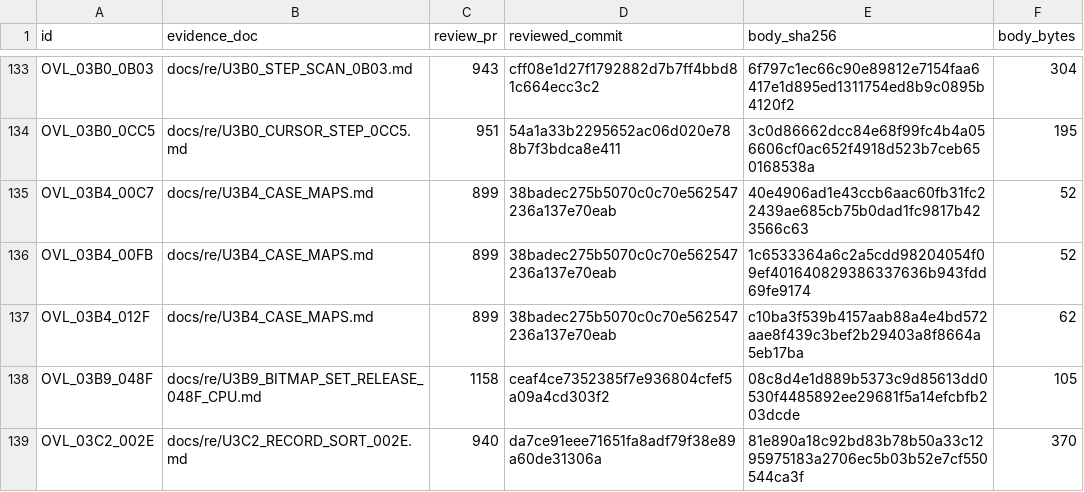
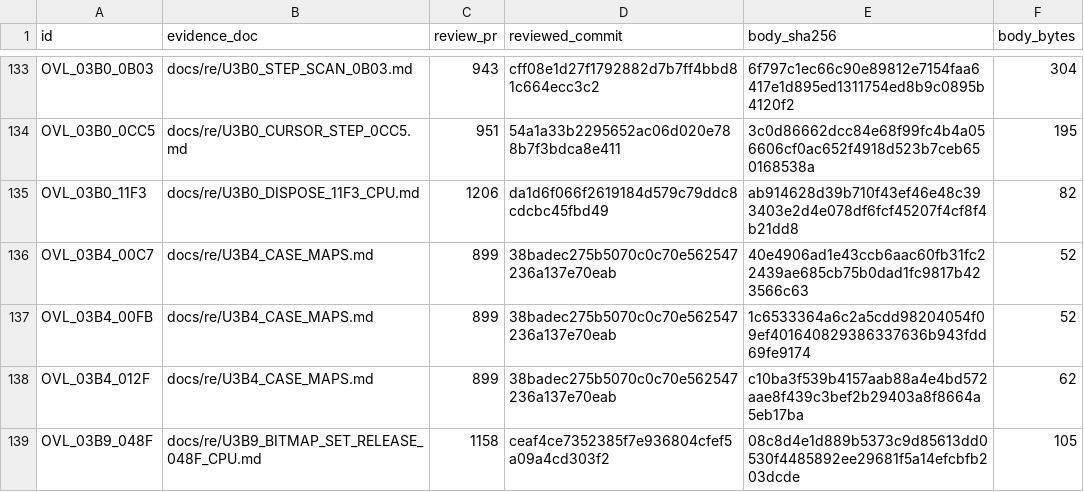
Before and after one commit to huntergdavis/poolrad-decomp, a CSV file: docs/re/reviewed_function_identities.csv, drawn as a sheet; only a part is shown, gaps mark what is left out; the shorter side is filled out with more unchanged rows.

```diff
--- a/docs/re/reviewed_function_identities.csv
+++ b/docs/re/reviewed_function_identities.csv
@@ -134,2 +134,3 @@ OVL_03B0_0B03,docs/re/U3B0_STEP_SCAN_0B03.md,943,cff08e1d27f1792882d7b7ff4bbd81c
 OVL_03B0_0CC5,docs/re/U3B0_CURSOR_STEP_0CC5.md,951,54a1a33b2295652ac06d020e788b7f3bdca8e411,3c0d86662dcc84e68f99fc4b4a056606cf0ac652f4918d523b7ceb650168538a,195
+OVL_03B0_11F3,docs/re/U3B0_DISPOSE_11F3_CPU.md,1206,da1d6f066f2619184d579c79ddc8cdcbc45fbd49,ab914628d39b710f43ef46e48c393403e2d4e078df6fcf45207f4cf8f4b21dd8,82
 OVL_03B4_00C7,docs/re/U3B4_CASE_MAPS.md,899,38badec275b5070c0c70e562547236a137e70eab,40e4906ad1e43ccb6aac60fb31fc22439ae685cb75b0dad1fc9817b423566c63,52
```
Also changed, not shown: docs/re/overlay_classification.csv, docs/re/strict_full_c_addresses.csv, 4 other files.
